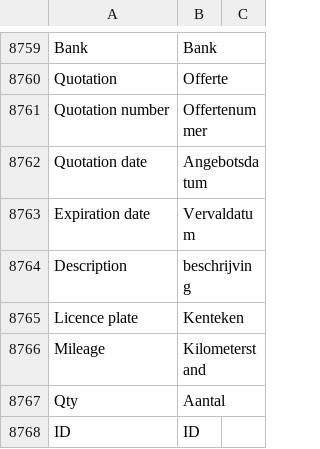
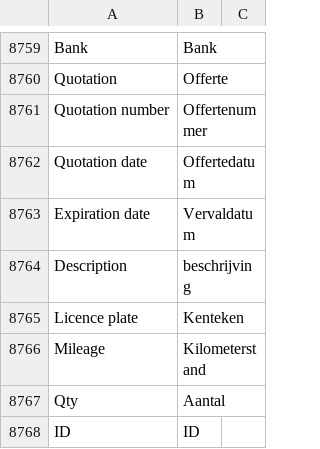
Before and after one commit to TVS-LATAM/erpnext, a CSV file: erpnext/translations/nl.csv, drawn as a sheet; only a part is shown, gaps mark what is left out.

Commit message:
feat: translation fixed

```diff
--- a/erpnext/translations/nl.csv
+++ b/erpnext/translations/nl.csv
@@ -8761,3 +8761,3 @@ Quotation, Offerte,
 Quotation number, Offertenummer,
-Quotation date, Angebotsdatum,
+Quotation date, Offertedatum,
 Expiration date, Vervaldatum,
```
Also changed, not shown: 2 other files.
